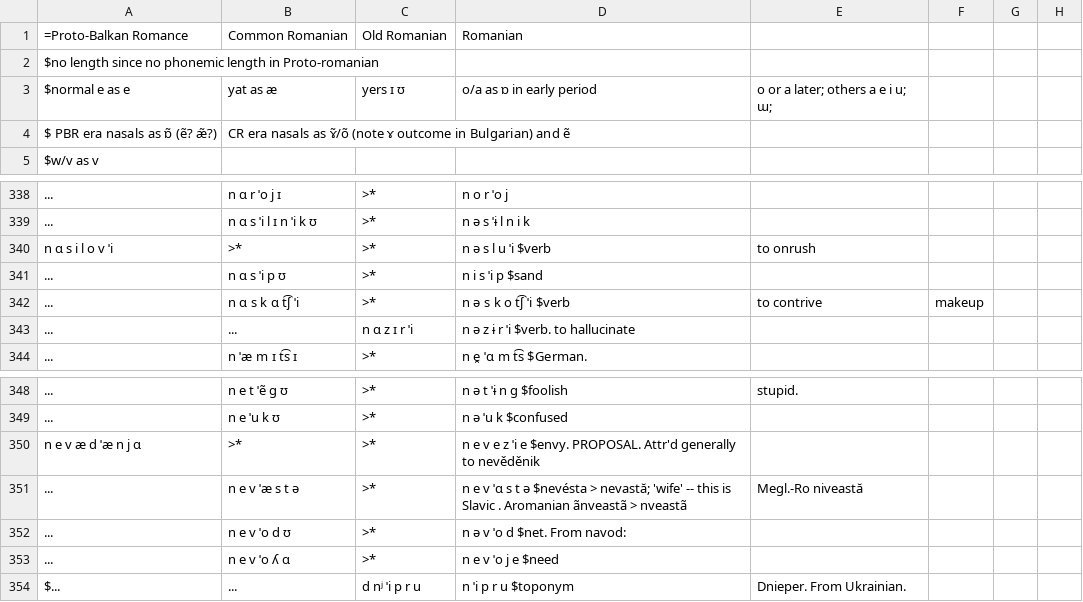
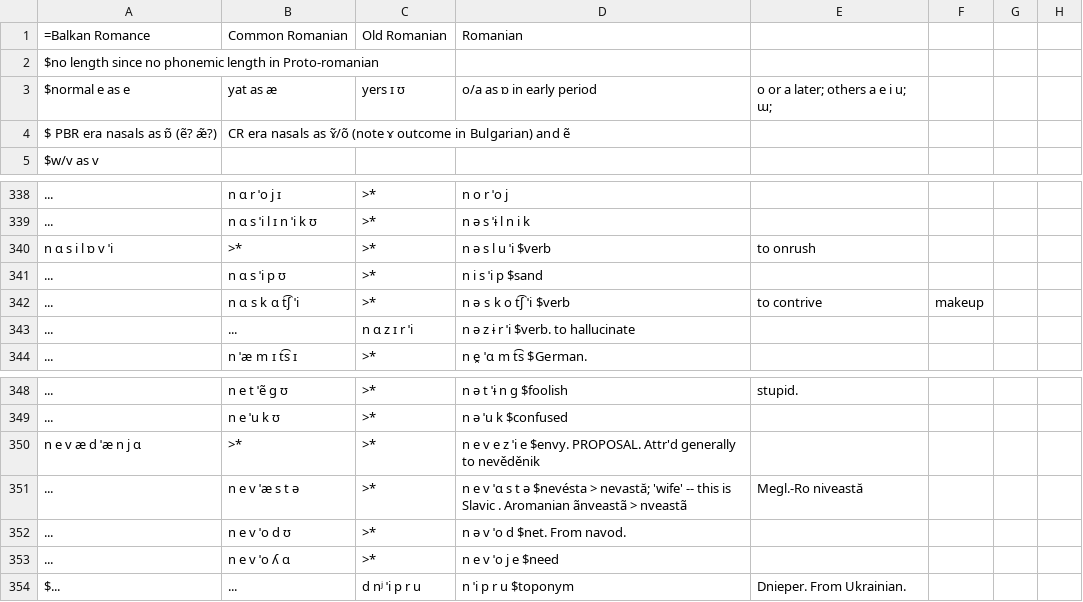
Before and after one commit to clmarr/romanian-cfr, a CSV file: SlavRoLLAPS.csv, drawn as a sheet; only a part is shown, gaps mark what is left out; the diff names each change by its address in the sheet, - before the commit and + after, or states it on an @@ line.

```diff
--- a/SlavRoLLAPS.csv
+++ b/SlavRoLLAPS.csv
-A1: =Proto-Balkan Romance
+A1: =Balkan Romance
-A340: n ɑ s i l o v ˈi
+A340: n ɑ s i l ɒ v ˈi
-D352: n ə v ˈo d $net. From navod:
+D352: n ə v ˈo d $net. From navod.
```
Also changed, not shown: RoLLAPS.csv, 5 other files.
